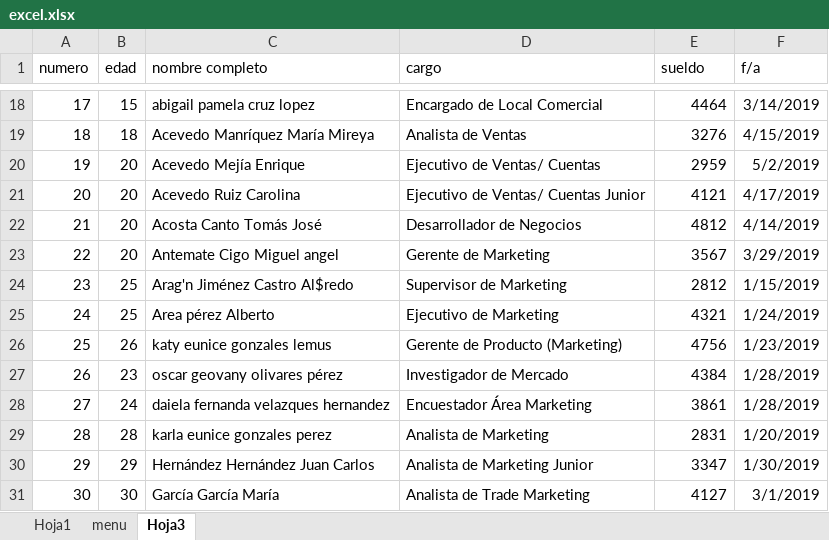
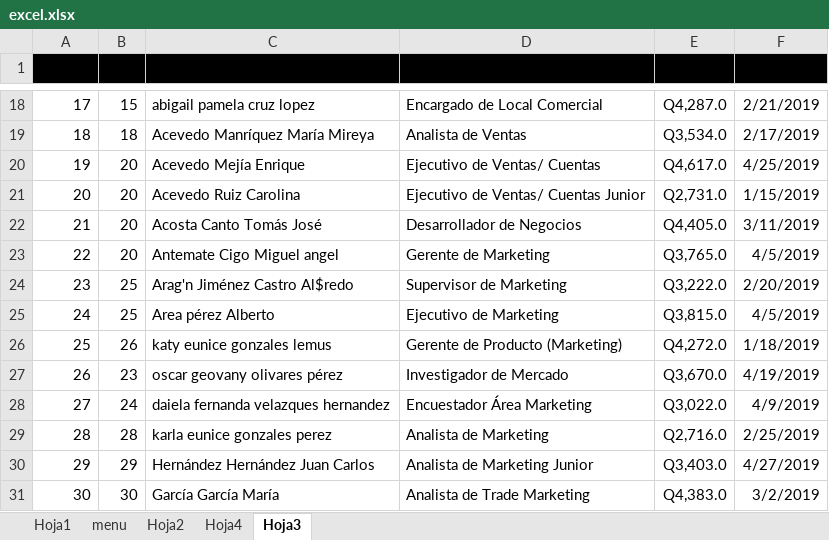
Before and after one commit to tefaafigueroa/refuerzo, an Excel workbook: excel.xlsx, sheet Hoja3, drawn as a sheet; only a part is shown, gaps mark what is left out; values as stored, in another font and other column widths than the file's, no borders; charts and pictures and table styles not drawn; the diff covers the shown part only; the diff names each change by its address in the sheet, - before the commit and + after, or states it on an @@ line.

```diff
--- a/excel.xlsx (sheet Hoja3)
+++ b/excel.xlsx (sheet Hoja3)
+sheet tab: Hoja2
+sheet tab: Hoja4
@@ column A (id) renumbered in row 1 @@
-A1:F1 fill: none
+A1:F1 fill: #000000
-E18 (sueldo): 4464
+E18 (sueldo): Q4,287.0
-F18 (f/a): 3/14/2019
+F18 (f/a): 2/21/2019
-E19 (sueldo): 3276
+E19 (sueldo): Q3,534.0
-F19 (f/a): 4/15/2019
+F19 (f/a): 2/17/2019
-E20 (sueldo): 2959
+E20 (sueldo): Q4,617.0
-F20 (f/a): 5/2/2019
+F20 (f/a): 4/25/2019
-E21 (sueldo): 4121
+E21 (sueldo): Q2,731.0
-F21 (f/a): 4/17/2019
+F21 (f/a): 1/15/2019
-E22 (sueldo): 4812
+E22 (sueldo): Q4,405.0
-F22 (f/a): 4/14/2019
+F22 (f/a): 3/11/2019
-E23 (sueldo): 3567
+E23 (sueldo): Q3,765.0
-F23 (f/a): 3/29/2019
+F23 (f/a): 4/5/2019
-E24 (sueldo): 2812
+E24 (sueldo): Q3,222.0
-F24 (f/a): 1/15/2019
+F24 (f/a): 2/20/2019
-E25 (sueldo): 4321
+E25 (sueldo): Q3,815.0
-F25 (f/a): 1/24/2019
+F25 (f/a): 4/5/2019
-E26 (sueldo): 4756
+E26 (sueldo): Q4,272.0
-F26 (f/a): 1/23/2019
+F26 (f/a): 1/18/2019
-E27 (sueldo): 4384
+E27 (sueldo): Q3,670.0
-F27 (f/a): 1/28/2019
+F27 (f/a): 4/19/2019
-E28 (sueldo): 3861
+E28 (sueldo): Q3,022.0
-F28 (f/a): 1/28/2019
+F28 (f/a): 4/9/2019
-E29 (sueldo): 2831
+E29 (sueldo): Q2,716.0
-F29 (f/a): 1/20/2019
+F29 (f/a): 2/25/2019
-E30 (sueldo): 3347
+E30 (sueldo): Q3,403.0
-F30 (f/a): 1/30/2019
+F30 (f/a): 4/27/2019
-E31 (sueldo): 4127
+E31 (sueldo): Q4,383.0
-F31 (f/a): 3/1/2019
+F31 (f/a): 3/2/2019
```
Also changed, not shown: other rows of this sheet, charts or pictures.
